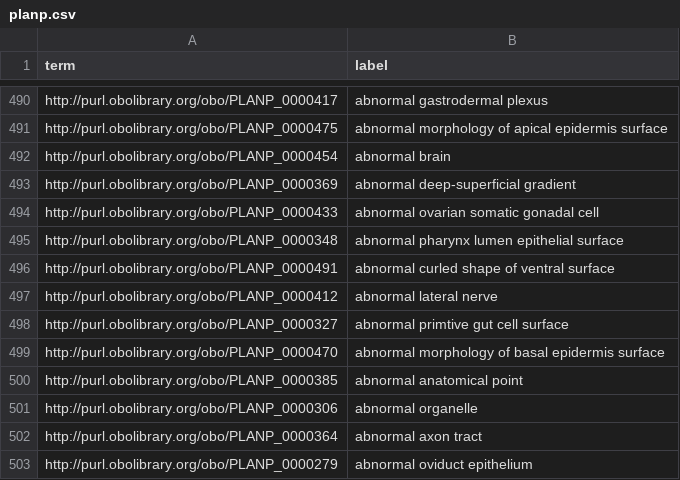
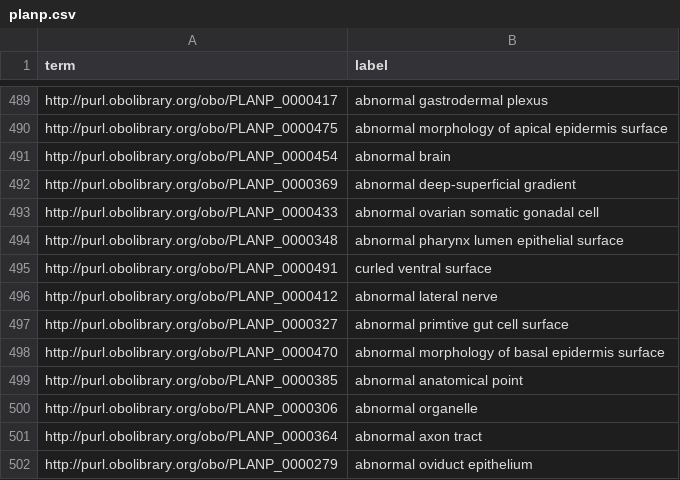
Before and after one commit to obophenotype/planarian-phenotype-ontology, a CSV file: planp.csv, drawn as a sheet; only a part is shown, gaps mark what is left out; the diff covers the shown part only.

```diff
--- a/planp.csv
+++ b/planp.csv
@@ -495,3 +494,3 @@ http://purl.obolibrary.org/obo/PLANP_0000433,abnormal ovarian somatic gonadal ce
 http://purl.obolibrary.org/obo/PLANP_0000348,abnormal pharynx lumen epithelial surface
-http://purl.obolibrary.org/obo/PLANP_0000491,abnormal curled shape of ventral surface
+http://purl.obolibrary.org/obo/PLANP_0000491,curled ventral surface
 http://purl.obolibrary.org/obo/PLANP_0000412,abnormal lateral nerve
```
Also changed, not shown: 2 added rows, 2 removed rows, 1 moved row and 9 edited cells elsewhere in this file, 57 other files.
